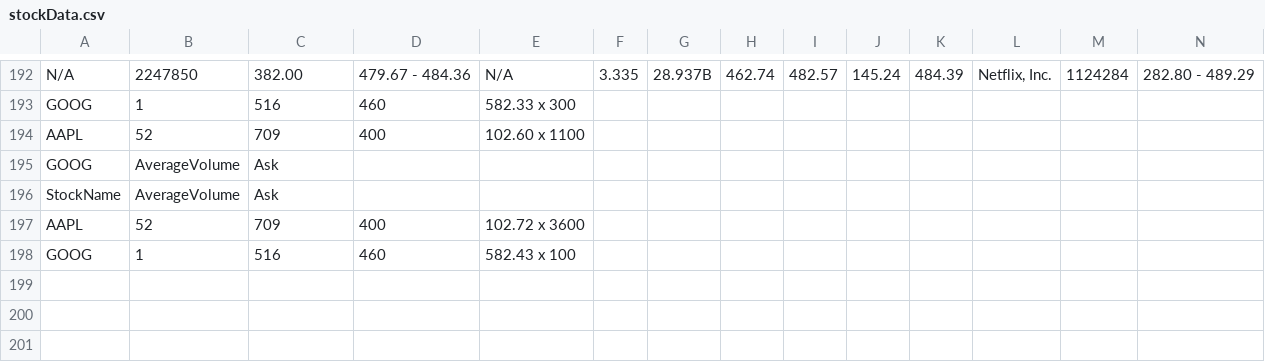
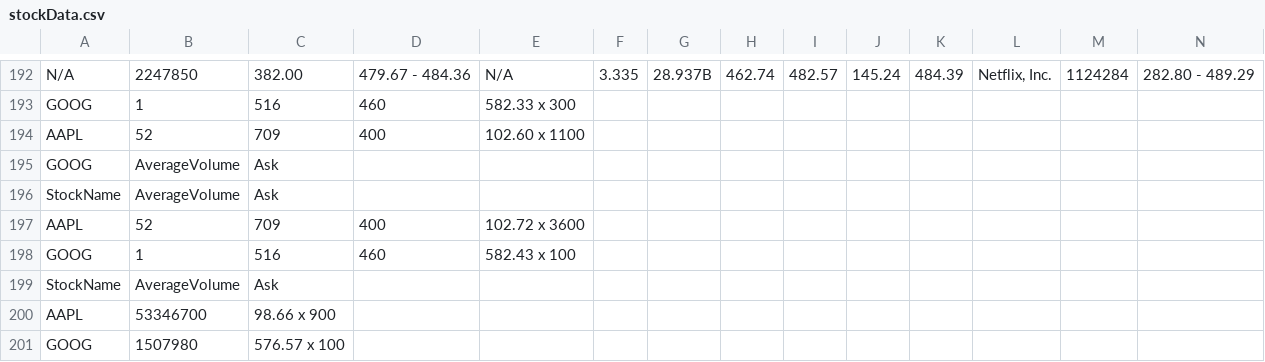
Before and after one commit to dineshkp-dev/FinQueryTool, a CSV file: stockData.csv, drawn as a sheet; only a part is shown, gaps mark what is left out; the diff names each change by its address in the sheet, - before the commit and + after, or states it on an @@ line.

Commit message:
Updating check to ensure data is available before trying to read it

```diff
--- a/stockData.csv
+++ b/stockData.csv
+row 199: StockName | AverageVolume | Ask
+row 200: AAPL | 53346700 | 98.66 x 900
+row 201: GOOG | 1507980 | 576.57 x 100
```
Also changed, not shown: 7 other files.
